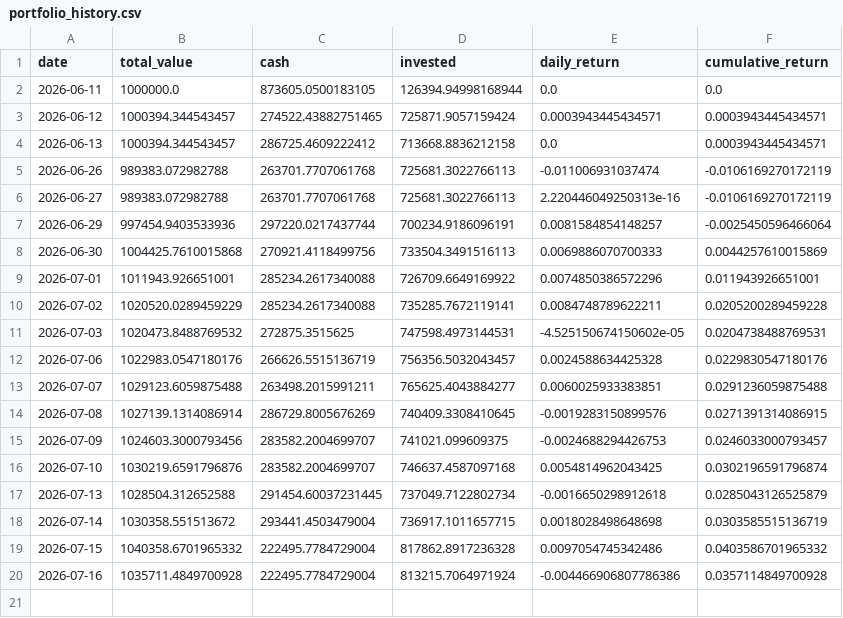
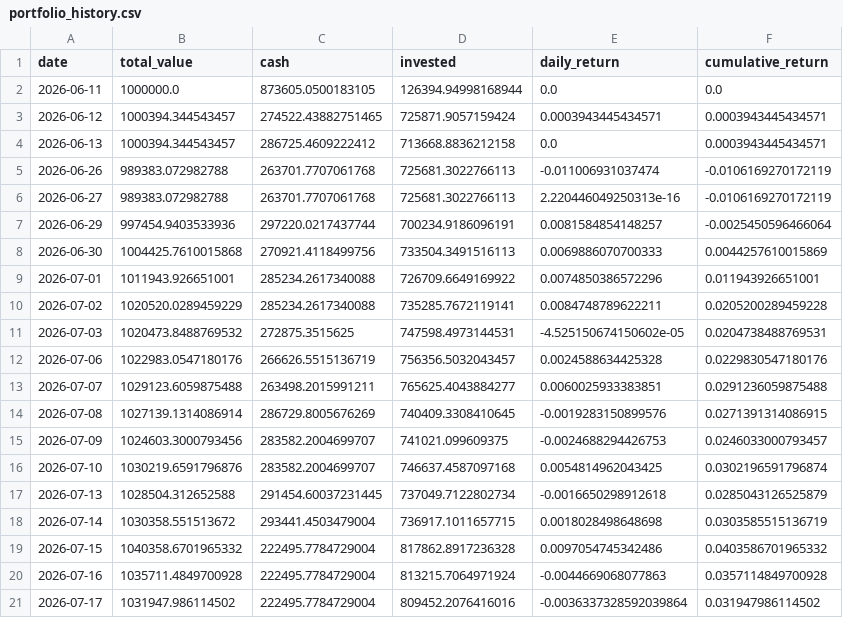
Before and after one commit to pradnyaw25/ai-portfolio-manager, a CSV file: data/portfolio_history.csv, drawn as a sheet.

```diff
--- a/data/portfolio_history.csv
+++ b/data/portfolio_history.csv
@@ -19,2 +19,3 @@ date,total_value,cash,invested,daily_return,cumulative_return
 2026-07-15,1040358.6701965332,222495.7784729004,817862.8917236328,0.0097054745342486,0.0403586701965332
-2026-07-16,1035711.4849700928,222495.7784729004,813215.7064971924,-0.004466906807786386,0.0357114849700928
+2026-07-16,1035711.4849700928,222495.7784729004,813215.7064971924,-0.0044669068077863,0.0357114849700928
+2026-07-17,1031947.986114502,222495.7784729004,809452.2076416016,-0.0036337328592039864,0.031947986114502
```
Also changed, not shown: data/benchmark_history.csv, public/benchmark_history.csv, 52 other files.
